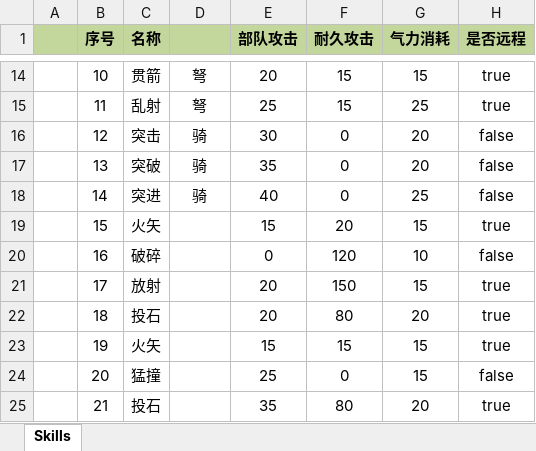
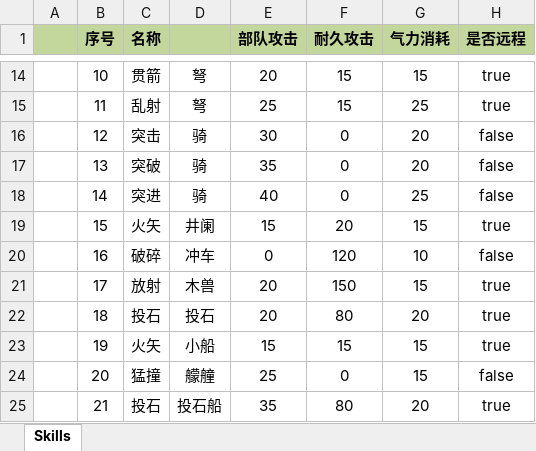
Before and after one commit to JoeLongma/sango_infinity, an Excel workbook: Data/Export/Common/技能配置.xlsx, sheet Skills, drawn as a sheet; only a part is shown, gaps mark what is left out; values as stored, in another font and other column widths than the file's, no borders; the diff names each change by its address in the sheet, - before the commit and + after, or states it on an @@ line.

```diff
--- a/Data/Export/Common/技能配置.xlsx (sheet Skills)
+++ b/Data/Export/Common/技能配置.xlsx (sheet Skills)
-D19: (empty)
+D19: 井阑
-D20: (empty)
+D20: 冲车
-D21: (empty)
+D21: 木兽
-D22: (empty)
+D22: 投石
-D23: (empty)
+D23: 小船
-D24: (empty)
+D24: 艨艟
-D25: (empty)
+D25: 投石船
```
Also changed, not shown: Data/Export/Common/部队类型.xlsx, Data/Export/Scenario/剧本配置.xlsx, 9 other files.
